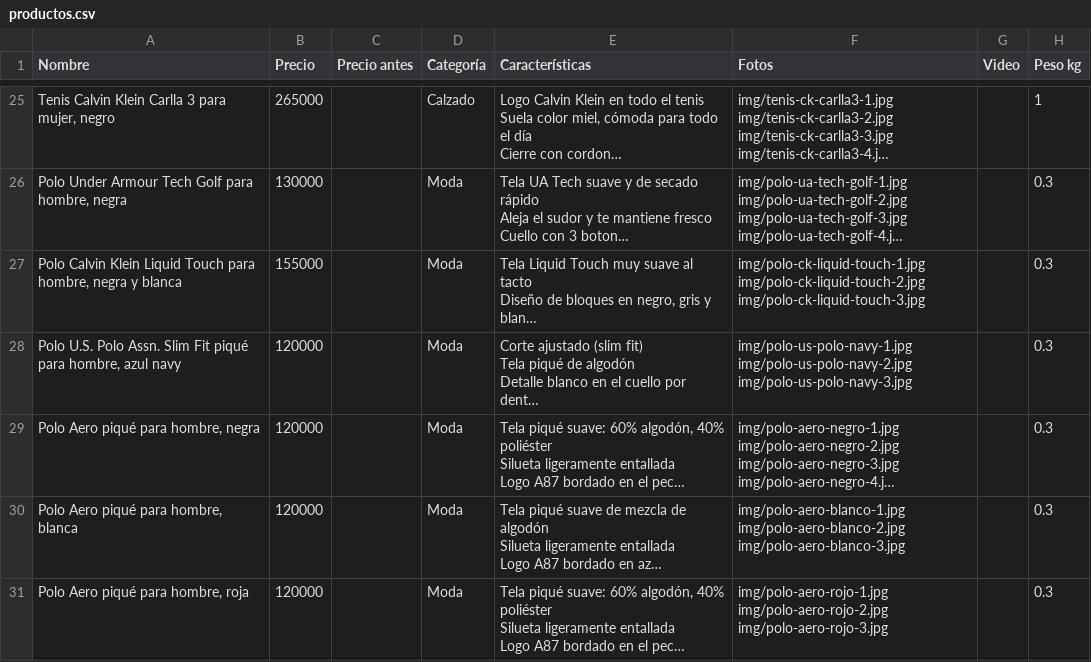
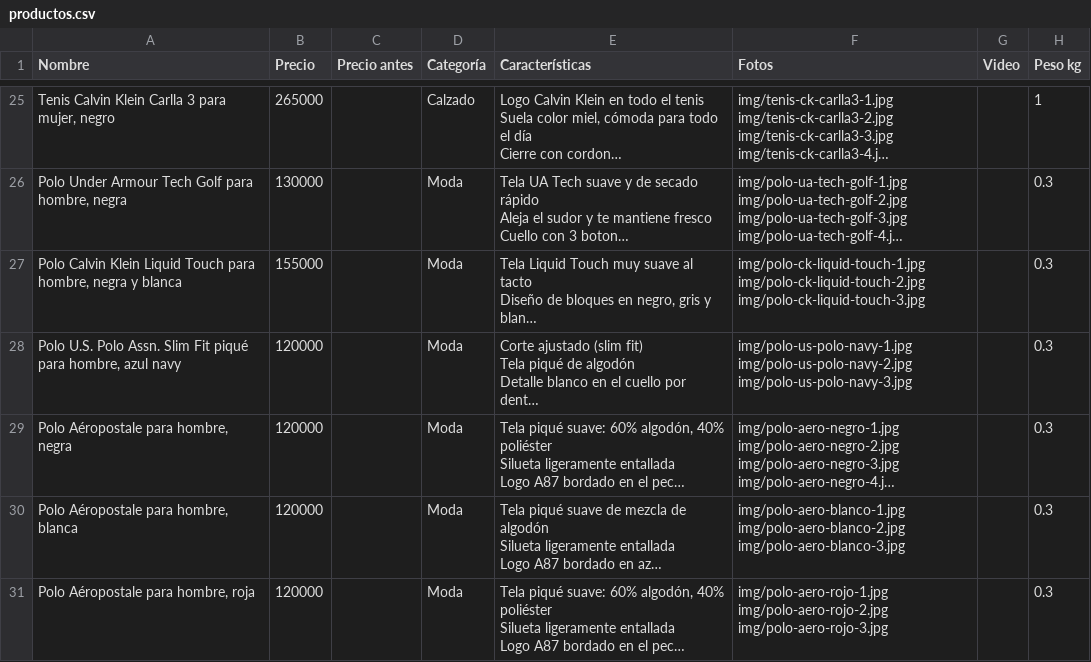
Before and after one commit to jidarragap9-cell/jip, a CSV file: productos.csv, drawn as a sheet; only a part is shown, gaps mark what is left out; long unchanged cells end in …; the diff names each change by its address in the sheet, - before the commit and + after, or states it on an @@ line.

```diff
--- a/productos.csv
+++ b/productos.csv
-A29 (Nombre): Polo Aero piqué para hombre, negra
+A29 (Nombre): Polo Aéropostale para hombre, negra
-A30 (Nombre): Polo Aero piqué para hombre, blanca
+A30 (Nombre): Polo Aéropostale para hombre, blanca
-A31 (Nombre): Polo Aero piqué para hombre, roja
+A31 (Nombre): Polo Aéropostale para hombre, roja
```
